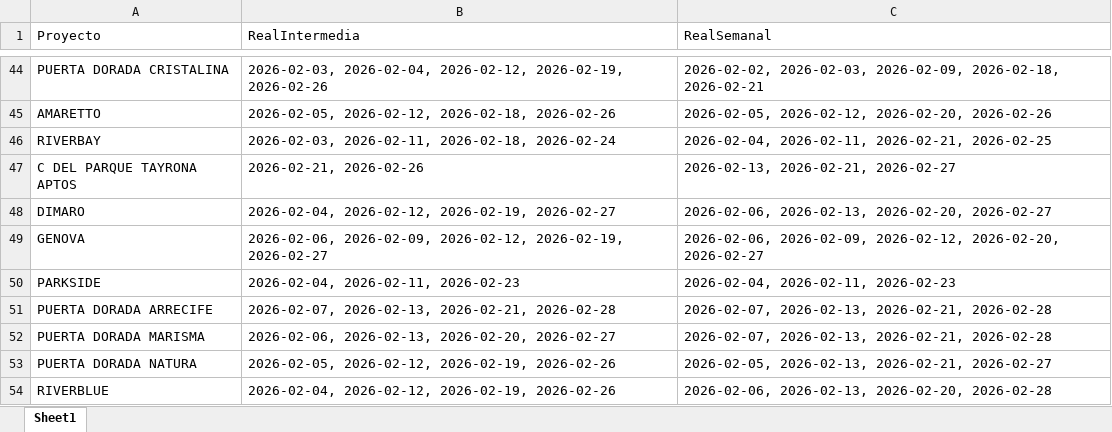
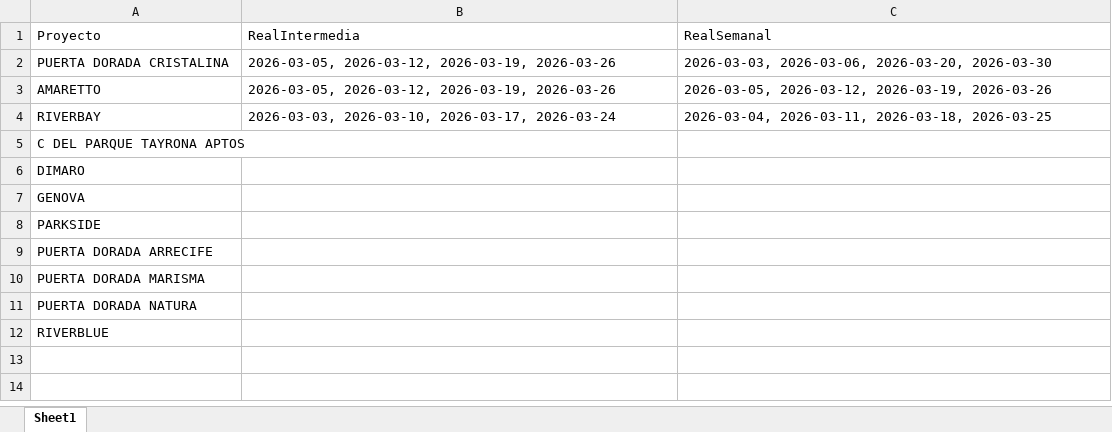
Before and after one commit to leanmarval-ui/CumplimientoActasCosta, an Excel workbook: output/calendario_real.xlsx, sheet Sheet1, drawn as a sheet; only a part is shown, gaps mark what is left out; values as stored, in another font and other column widths than the file's, no borders; addresses are those after the commit; the diff covers the shown part only; the diff names each change by its address in the sheet, - before the commit and + after, or states it on an @@ line.

```diff
--- a/output/calendario_real.xlsx (sheet Sheet1)
+++ b/output/calendario_real.xlsx (sheet Sheet1)
-B2 (RealIntermedia): 2026-02-03, 2026-02-04, 2026-02-12, 2026-02-19, 2026-02-26
+B2 (RealIntermedia): 2026-03-05, 2026-03-12, 2026-03-19, 2026-03-26
-C2 (RealSemanal): 2026-02-02, 2026-02-03, 2026-02-09, 2026-02-18, 2026-02-21
+C2 (RealSemanal): 2026-03-03, 2026-03-06, 2026-03-20, 2026-03-30
-B3 (RealIntermedia): 2026-02-05, 2026-02-12, 2026-02-18, 2026-02-26
+B3 (RealIntermedia): 2026-03-05, 2026-03-12, 2026-03-19, 2026-03-26
-C3 (RealSemanal): 2026-02-05, 2026-02-12, 2026-02-20, 2026-02-26
+C3 (RealSemanal): 2026-03-05, 2026-03-12, 2026-03-19, 2026-03-26
-B4 (RealIntermedia): 2026-02-03, 2026-02-11, 2026-02-18, 2026-02-24
+B4 (RealIntermedia): 2026-03-03, 2026-03-10, 2026-03-17, 2026-03-24
-C4 (RealSemanal): 2026-02-04, 2026-02-11, 2026-02-21, 2026-02-25
+C4 (RealSemanal): 2026-03-04, 2026-03-11, 2026-03-18, 2026-03-25
-B5 (RealIntermedia): 2026-02-21, 2026-02-26
+B5 (RealIntermedia): (empty)
-C5 (RealSemanal): 2026-02-13, 2026-02-21, 2026-02-27
+C5 (RealSemanal): (empty)
-B6 (RealIntermedia): 2026-02-04, 2026-02-12, 2026-02-19, 2026-02-27
+B6 (RealIntermedia): (empty)
-C6 (RealSemanal): 2026-02-06, 2026-02-13, 2026-02-20, 2026-02-27
+C6 (RealSemanal): (empty)
-B7 (RealIntermedia): 2026-02-06, 2026-02-09, 2026-02-12, 2026-02-19, 2026-02-27
+B7 (RealIntermedia): (empty)
-C7 (RealSemanal): 2026-02-06, 2026-02-09, 2026-02-12, 2026-02-20, 2026-02-27
+C7 (RealSemanal): (empty)
-B8 (RealIntermedia): 2026-02-04, 2026-02-11, 2026-02-23
+B8 (RealIntermedia): (empty)
-C8 (RealSemanal): 2026-02-04, 2026-02-11, 2026-02-23
+C8 (RealSemanal): (empty)
-B9 (RealIntermedia): 2026-02-07, 2026-02-13, 2026-02-21, 2026-02-28
+B9 (RealIntermedia): (empty)
-C9:C10 (RealSemanal): 2026-02-07, 2026-02-13, 2026-02-21, 2026-02-28
+C9:C10 (RealSemanal): (empty)
-B10 (RealIntermedia): 2026-02-06, 2026-02-13, 2026-02-20, 2026-02-27
+B10 (RealIntermedia): (empty)
-B11 (RealIntermedia): 2026-02-05, 2026-02-12, 2026-02-19, 2026-02-26
+B11 (RealIntermedia): (empty)
-C11 (RealSemanal): 2026-02-05, 2026-02-13, 2026-02-21, 2026-02-27
+C11 (RealSemanal): (empty)
-B12 (RealIntermedia): 2026-02-04, 2026-02-12, 2026-02-19, 2026-02-26
+B12 (RealIntermedia): (empty)
-C12 (RealSemanal): 2026-02-06, 2026-02-13, 2026-02-20, 2026-02-28
+C12 (RealSemanal): (empty)
```
Also changed, not shown: 42 removed rows elsewhere in this sheet, output/calendario_comparado.xlsx, output/calendario_teorico.xlsx, 2 other files.
